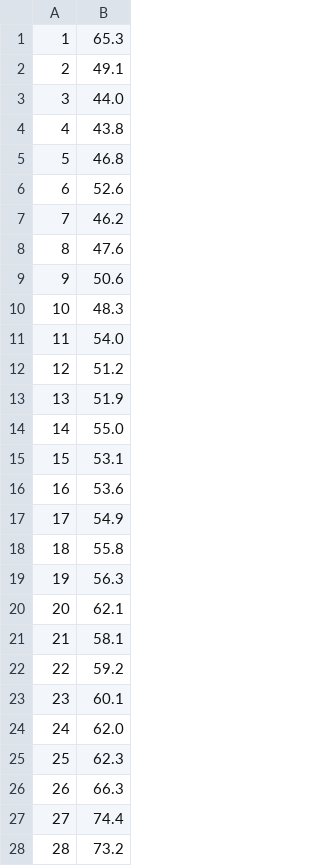
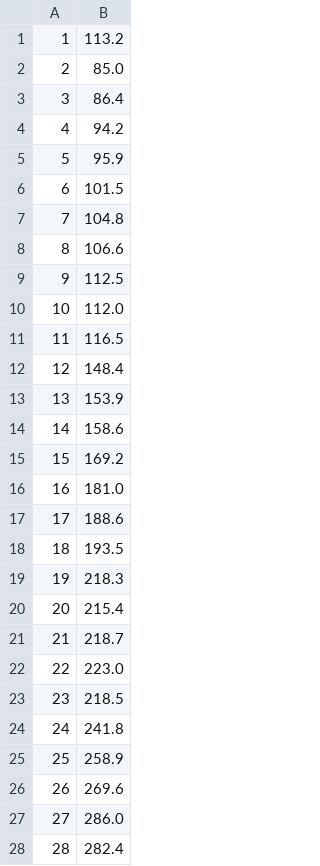
Before and after one commit to sirupsen/napkin-math, a CSV file: newsletter/14-syncing/iteration_1.csv, drawn as a sheet; only a part is shown; the diff covers the shown part only.

```diff
--- a/newsletter/14-syncing/iteration_1.csv
+++ b/newsletter/14-syncing/iteration_1.csv
@@ -1,28 +1,28 @@
-1, 65.3
-2, 49.1
-3, 44.0
-4, 43.8
-5, 46.8
-6, 52.6
-7, 46.2
-8, 47.6
-9, 50.6
-10, 48.3
-11, 54.0
-12, 51.2
-13, 51.9
-14, 55.0
-15, 53.1
-16, 53.6
-17, 54.9
-18, 55.8
-19, 56.3
-20, 62.1
-21, 58.1
-22, 59.2
-23, 60.1
-24, 62.0
-25, 62.3
-26, 66.3
-27, 74.4
-28, 73.2
+1, 113.2
+2, 85.0
+3, 86.4
+4, 94.2
+5, 95.9
+6, 101.5
+7, 104.8
+8, 106.6
+9, 112.5
+10, 112.0
+11, 116.5
+12, 148.4
+13, 153.9
+14, 158.6
+15, 169.2
+16, 181.0
+17, 188.6
+18, 193.5
+19, 218.3
+20, 215.4
+21, 218.7
+22, 223.0
+23, 218.5
+24, 241.8
+25, 258.9
+26, 269.6
+27, 286.0
+28, 282.4
```
Also changed, not shown: 72 edited cells elsewhere in this file, newsletter/14-syncing/iteration_2.csv, newsletter/14-syncing/iteration_4.csv, 24 other files.
